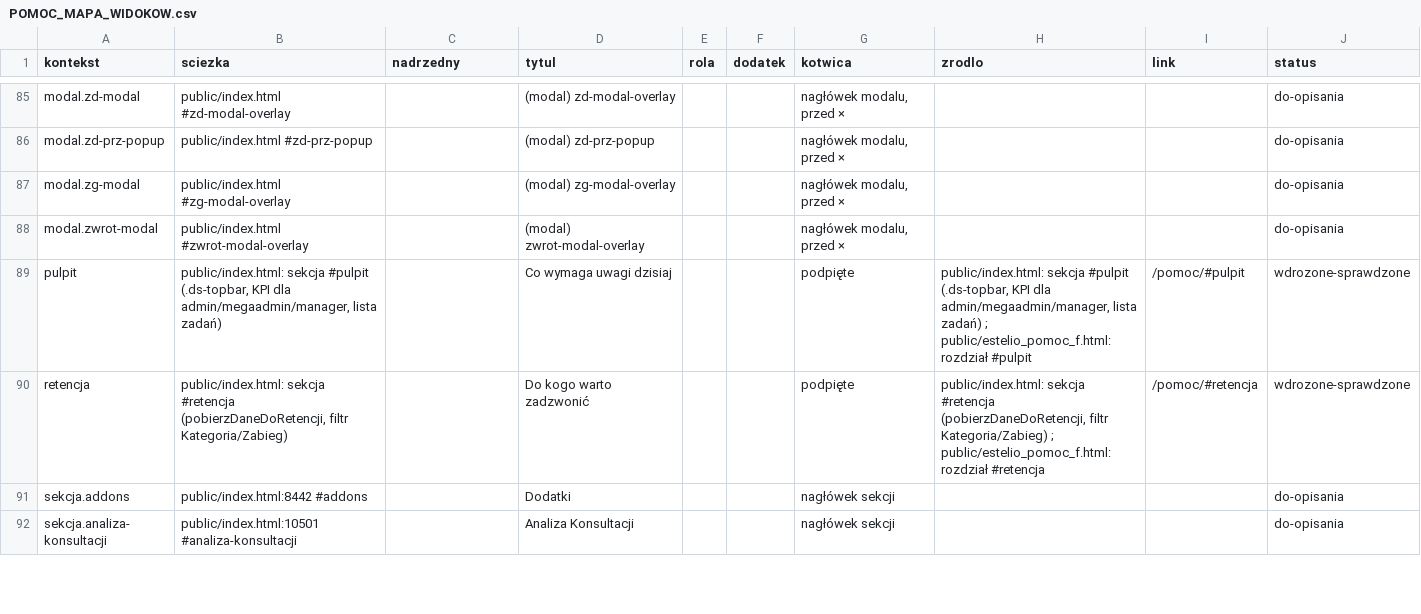
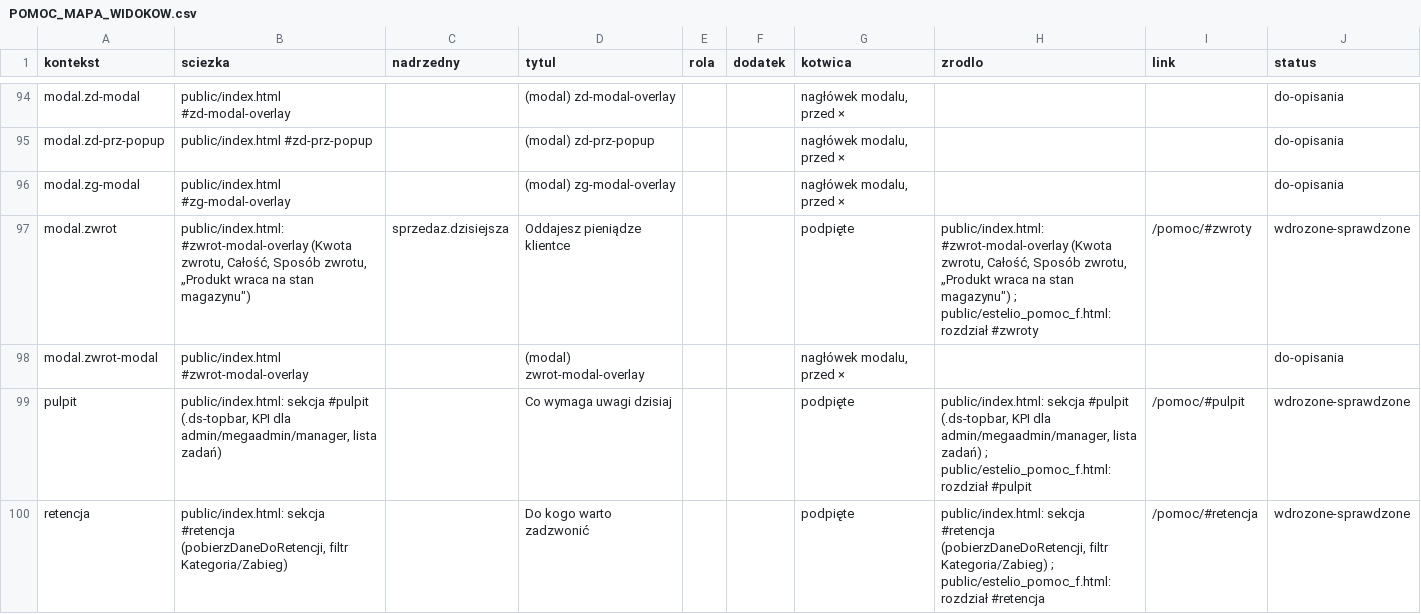
Before and after one commit to waclawiakmariusz-rgb/boczki-backend, a CSV file: docs/Estelio_Pomoc_Kontekstowa_2026-10-22/POMOC_MAPA_WIDOKOW.csv, drawn as a sheet; only a part is shown, gaps mark what is left out; the shorter side is filled out with more unchanged rows; the diff covers the shown part only.

```diff
--- a/docs/Estelio_Pomoc_Kontekstowa_2026-10-22/POMOC_MAPA_WIDOKOW.csv
+++ b/docs/Estelio_Pomoc_Kontekstowa_2026-10-22/POMOC_MAPA_WIDOKOW.csv
@@ -87,2 +96,3 @@ modal.zd-prz-popup,public/index.html #zd-prz-popup,,(modal) zd-prz-popup,,,"nag
 modal.zg-modal,public/index.html #zg-modal-overlay,,(modal) zg-modal-overlay,,,"nagłówek modalu, przed ×",,,do-opisania
+modal.zwrot,"public/index.html: #zwrot-modal-overlay (Kwota zwrotu, Całość, Sposób zwrotu, „Produkt wraca na stan magazynu"")",sprzedaz.dzisiejsza,Oddajesz pieniądze klientce,,,podpięte,"public/index.html: #zwrot-modal-overlay (Kwota zwrotu, Całość, Sposób zwrotu, „Produkt wraca na stan magazynu"") ; public/estelio_pomoc_f.html: rozdział #zwroty",/pomoc/#zwroty,wdrozone-sprawdzone
 modal.zwrot-modal,public/index.html #zwrot-modal-overlay,,(modal) zwrot-modal-overlay,,,"nagłówek modalu, przed ×",,,do-opisania
```
Also changed, not shown: 9 added rows elsewhere in this file, 5 other files.
